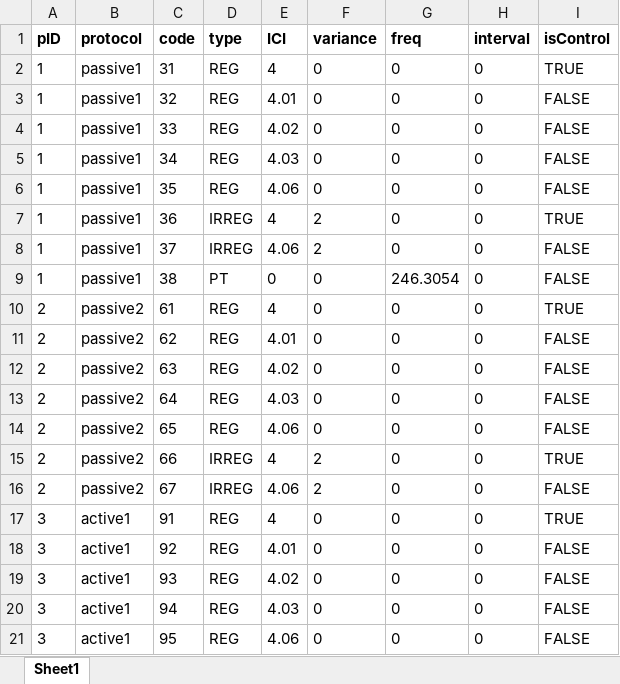
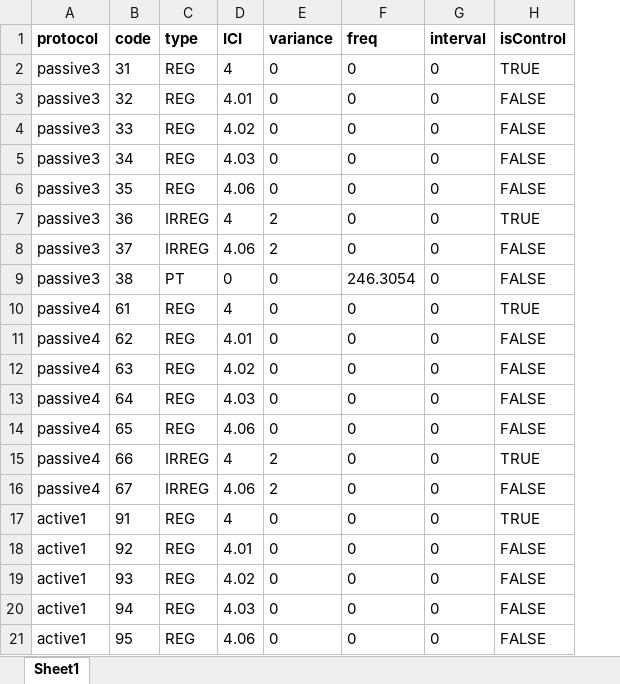
Before and after one commit to TOMORI233/EEGProcess, an Excel workbook: rules/rules_20220630.xlsx, sheet Sheet1, drawn as a sheet; only a part is shown; values as stored, in another font and other column widths than the file's, no borders; removed rows and columns are numbered as before the commit, all else as after; the diff names each change by its address in the sheet, - before the commit and + after, or states it on an @@ line.

```diff
--- a/rules/rules_20220630.xlsx (sheet Sheet1)
+++ b/rules/rules_20220630.xlsx (sheet Sheet1)
-column A (pID), rows 2-21: 1 | 1 | 1 | 1 | 1 | 1 | 1 | 1 | 2 | 2 | 2 | 2 | 2 | 2 | 2 | 3 | 3 | 3 | 3 | 3
-A2:A9 (protocol): passive1
+A2:A9 (protocol): passive3
-A10:A16 (protocol): passive2
+A10:A16 (protocol): passive4
```
Also changed, not shown: rules/rules.xlsx, 4 other files.
